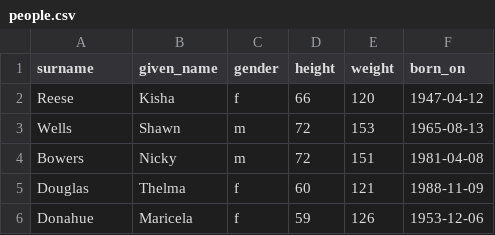
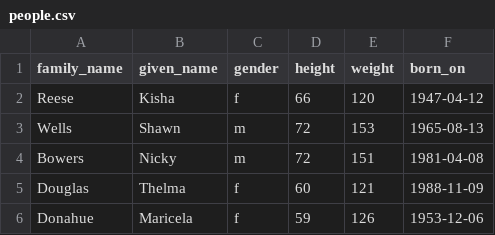
Before and after one commit to ga-wdi-boston/sql-references-join-tables, a CSV file: data/people.csv, drawn as a sheet; only a part is shown.

```diff
--- a/data/people.csv
+++ b/data/people.csv
@@ -1,2 +1,2 @@
-surname,given_name,gender,height,weight,born_on
+family_name,given_name,gender,height,weight,born_on
 Reese,Kisha,f,66,120,1947-04-12
```
Also changed, not shown: data/books.csv, data/doctors.csv, 12 other files.
